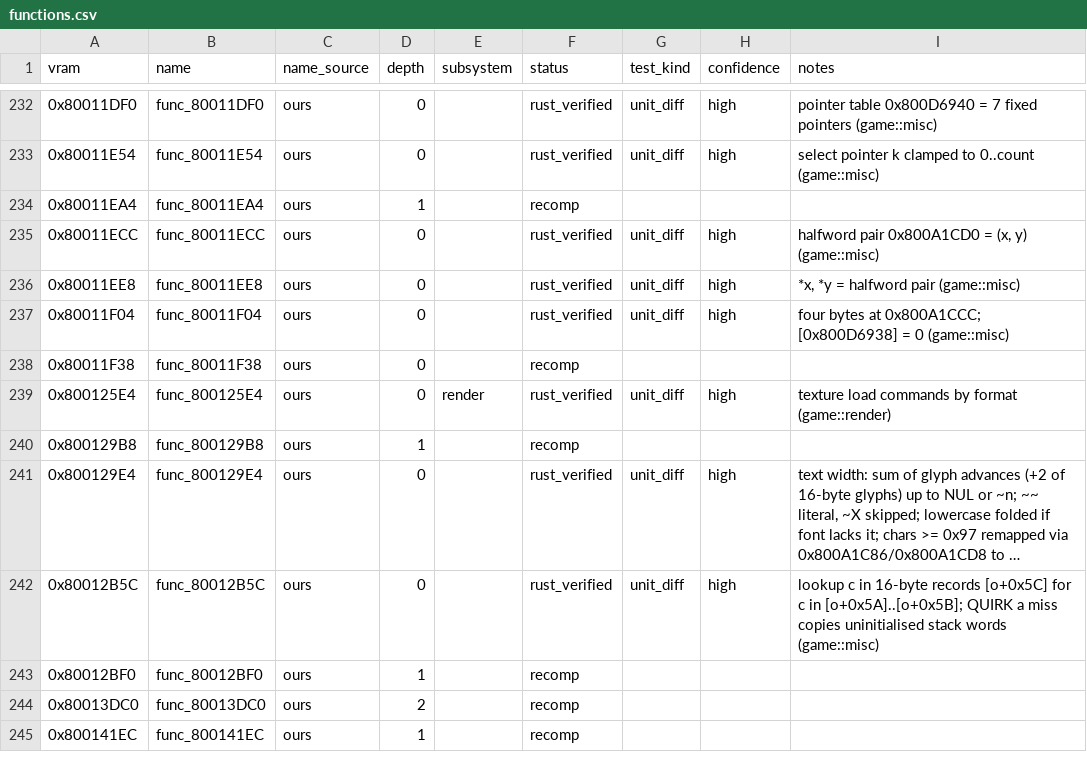
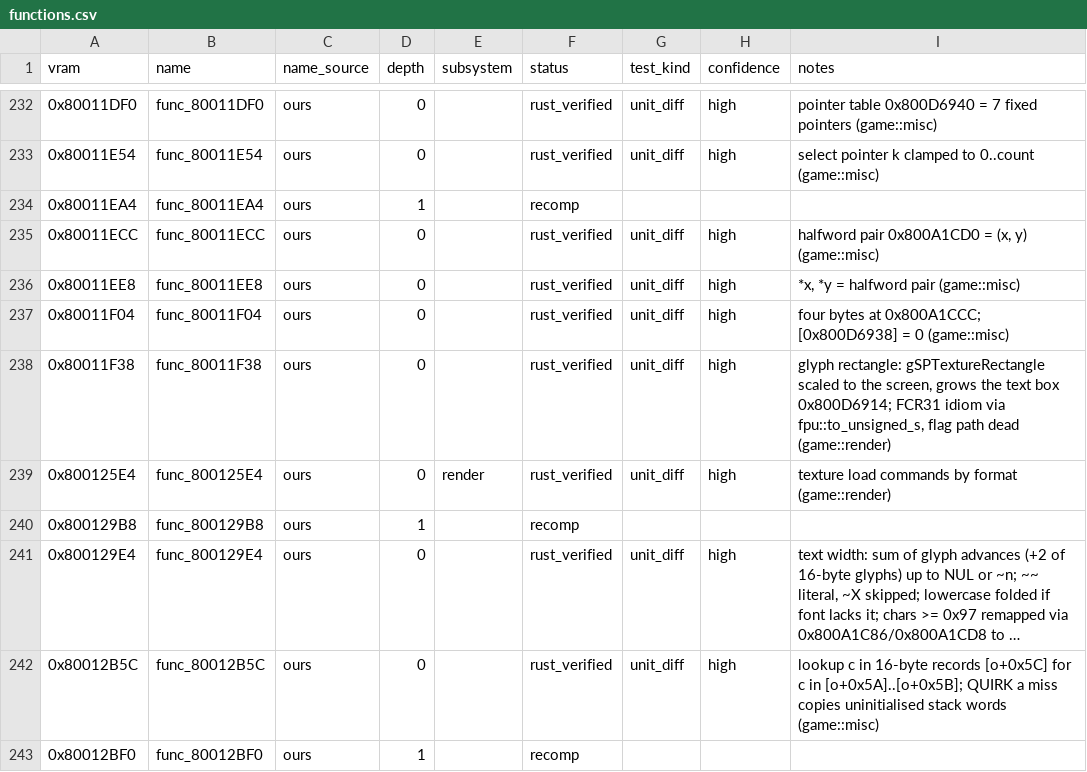
Before and after one commit to markgiroux3141/Starwars-Podracing-rust-clone, a CSV file: symbols/functions.csv, drawn as a sheet; only a part is shown, gaps mark what is left out; the shorter side is filled out with more unchanged rows; long unchanged cells end in ….

```diff
--- a/symbols/functions.csv
+++ b/symbols/functions.csv
@@ -237,3 +237,3 @@ vram,name,name_source,depth,subsystem,status,test_kind,confidence,notes
 0x80011F04,func_80011F04,ours,0,,rust_verified,unit_diff,high,four bytes at 0x800A1CCC; [0x800D6938] = 0 (game::misc)
-0x80011F38,func_80011F38,ours,0,,recomp,,,
+0x80011F38,func_80011F38,ours,0,,rust_verified,unit_diff,high,"glyph rectangle: gSPTextureRectangle scaled to the screen, grows the text box 0x800D6914; FCR31 idiom via fpu::to_unsigned_s, flag path dead (game::render)"
 0x800125E4,func_800125E4,ours,0,render,rust_verified,unit_diff,high,texture load commands by format (game::render)
```
Also changed, not shown: 5 other files.
